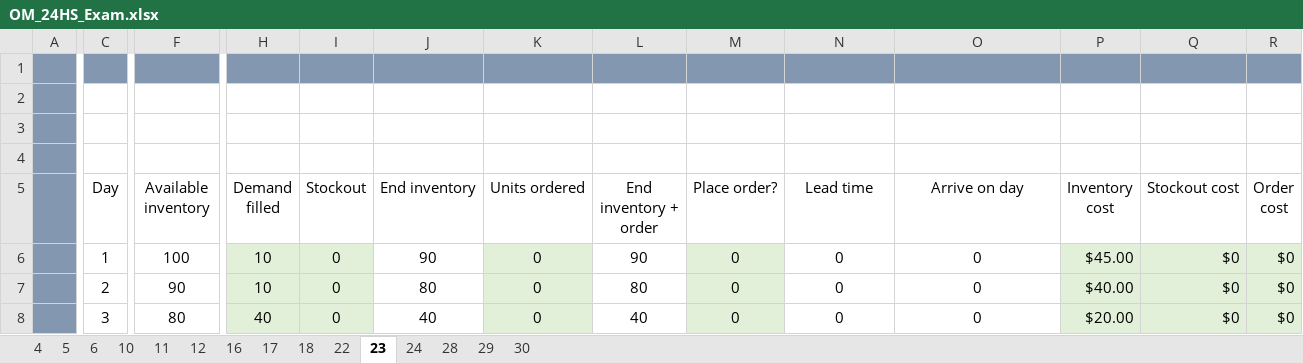
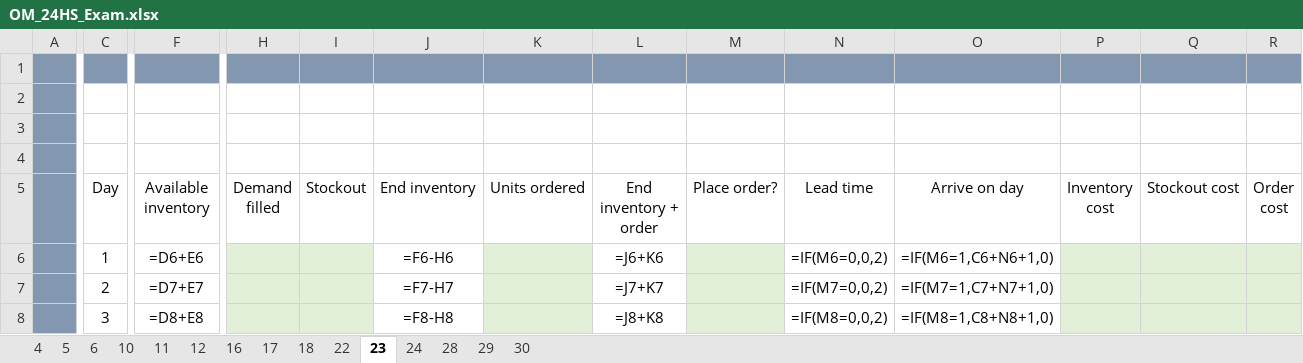
Before and after one commit to RaphaDevx/k-learning, an Excel workbook: exams/downloads/OM_24HS_Exam.xlsx, sheet 23, drawn as a sheet; only a part is shown, gaps mark what is left out; values as stored, in another font and other column widths than the file's, no borders; formulas without a stored value are shown as written; the diff covers the shown part only; the diff names each change by its address in the sheet, - before the commit and + after, or states it on an @@ line.

```diff
--- a/exams/downloads/OM_24HS_Exam.xlsx (sheet 23)
+++ b/exams/downloads/OM_24HS_Exam.xlsx (sheet 23)
-F6 (Available inventory): 100
+F6 (Available inventory): =D6+E6
-H6:H7 (Demand filled): 10
+H6:H7 (Demand filled): (empty)
-I6:I8 (Stockout): 0
+I6:I8 (Stockout): (empty)
-J6 (End inventory): 90
+J6 (End inventory): =F6-H6
-K6:K8 (Units ordered): 0
+K6:K8 (Units ordered): (empty)
-L6 (End inventory + order): 90
+L6 (End inventory + order): =J6+K6
-M6:M8 (Place order?): 0
+M6:M8 (Place order?): (empty)
-N6 (Lead time): 0
+N6 (Lead time): =IF(M6=0,0,2)
-O6 (Arrive on day): 0
+O6 (Arrive on day): =IF(M6=1,C6+N6+1,0)
-P6 (Inventory cost): $45.00
+P6 (Inventory cost): (empty)
-Q6:Q8 (Stockout cost): $0
+Q6:Q8 (Stockout cost): (empty)
-R6:R8 (Order cost): $0
+R6:R8 (Order cost): (empty)
-F7 (Available inventory): 90
+F7 (Available inventory): =D7+E7
-J7 (End inventory): 80
+J7 (End inventory): =F7-H7
-L7 (End inventory + order): 80
+L7 (End inventory + order): =J7+K7
-N7 (Lead time): 0
+N7 (Lead time): =IF(M7=0,0,2)
-O7 (Arrive on day): 0
+O7 (Arrive on day): =IF(M7=1,C7+N7+1,0)
-P7 (Inventory cost): $40.00
+P7 (Inventory cost): (empty)
-F8 (Available inventory): 80
+F8 (Available inventory): =D8+E8
-H8 (Demand filled): 40
+H8 (Demand filled): (empty)
-J8 (End inventory): 40
+J8 (End inventory): =F8-H8
-L8 (End inventory + order): 40
+L8 (End inventory + order): =J8+K8
-N8 (Lead time): 0
+N8 (Lead time): =IF(M8=0,0,2)
-O8 (Arrive on day): 0
+O8 (Arrive on day): =IF(M8=1,C8+N8+1,0)
-P8 (Inventory cost): $20.00
+P8 (Inventory cost): (empty)
```
Also changed, not shown: 2 added rows, 2 removed rows and 387 edited cells elsewhere in this sheet, sheet 24, sheet 5, sheet 29, sheet 28, sheet 17, sheet 11, 8 more sheets, charts or pictures.
